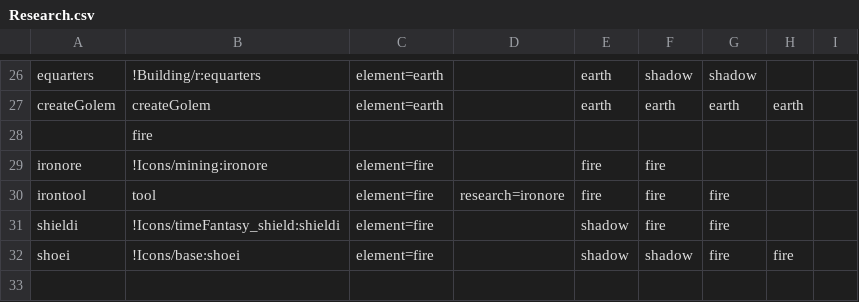
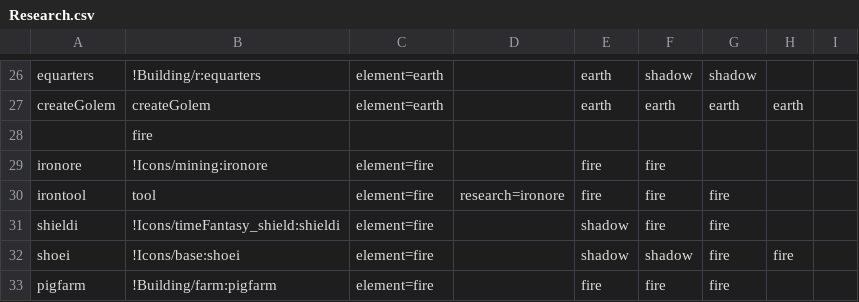
Before and after one commit to TrutzX/9Nations, a CSV file: Assets/Resources/Data/Research.csv, drawn as a sheet; only a part is shown, gaps mark what is left out.

```diff
--- a/Assets/Resources/Data/Research.csv
+++ b/Assets/Resources/Data/Research.csv
@@ -32 +32,2 @@ shieldi,!Icons/timeFantasy_shield:shieldi,element=fire,,shadow,fire,fire,,
 shoei,!Icons/base:shoei,element=fire,,shadow,shadow,fire,fire,
+pigfarm,!Building/farm:pigfarm,element=fire,,fire,fire,fire,,
```
Also changed, not shown: Assets/Resources/Data/Building.csv, Assets/Resources/Data/Nation.csv, 21 other files.
